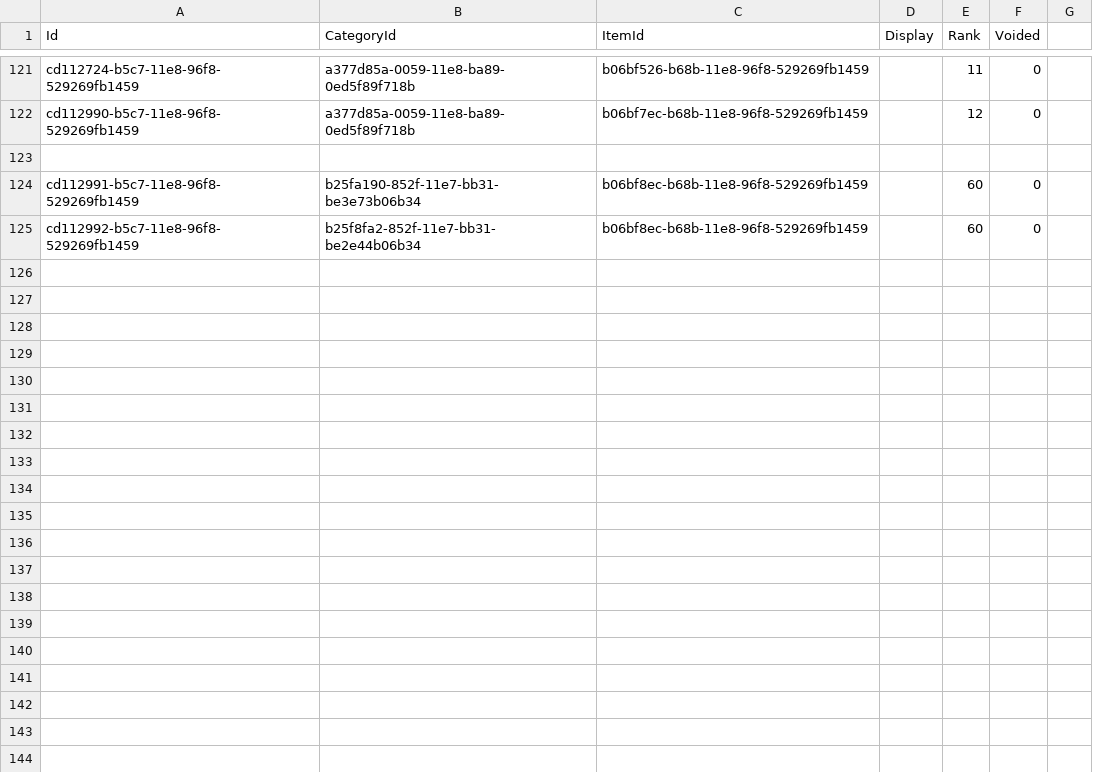
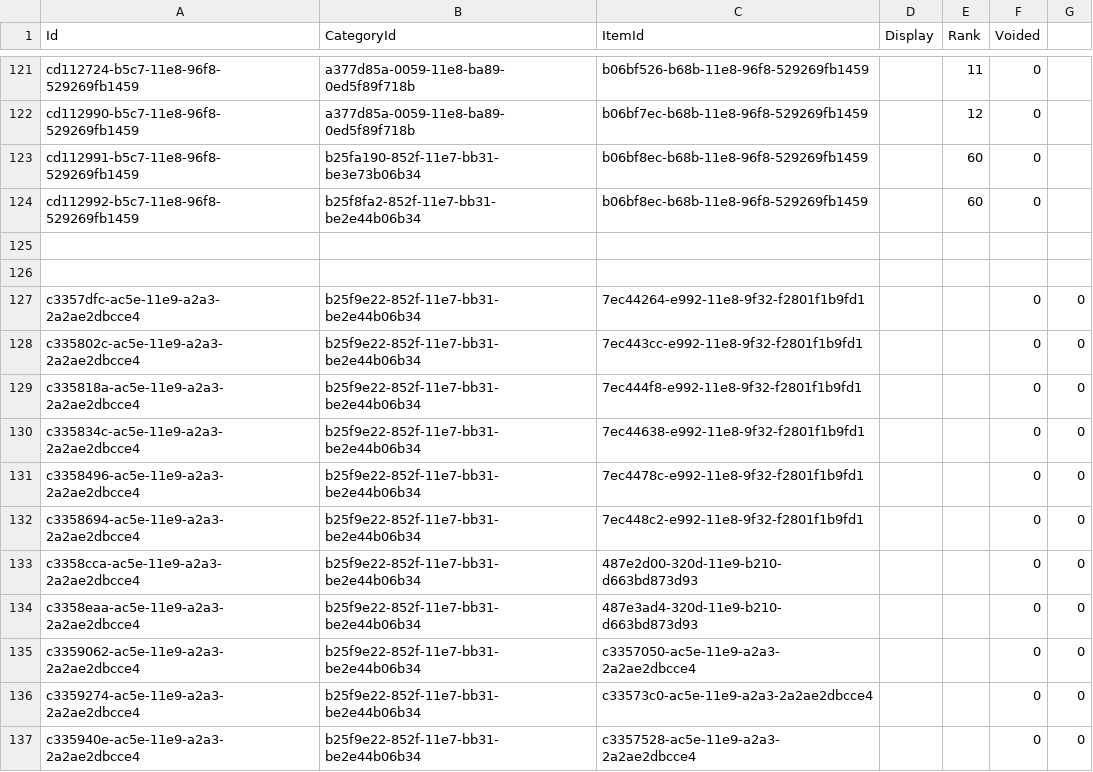
Before and after one commit to palladiumkenya/livehapi, a CSV file: LiveHAPI.Infrastructure/Seed/CategoryItem.csv, drawn as a sheet; only a part is shown, gaps mark what is left out.

```diff
--- a/LiveHAPI.Infrastructure/Seed/CategoryItem.csv
+++ b/LiveHAPI.Infrastructure/Seed/CategoryItem.csv
@@ -122,4 +122,16 @@ cd112724-b5c7-11e8-96f8-529269fb1459|a377d85a-0059-11e8-ba89-0ed5f89f718b|b06bf5
 cd112990-b5c7-11e8-96f8-529269fb1459|a377d85a-0059-11e8-ba89-0ed5f89f718b|b06bf7ec-b68b-11e8-96f8-529269fb1459||12|0
-
 cd112991-b5c7-11e8-96f8-529269fb1459|b25fa190-852f-11e7-bb31-be3e73b06b34|b06bf8ec-b68b-11e8-96f8-529269fb1459||60|0
 cd112992-b5c7-11e8-96f8-529269fb1459|b25f8fa2-852f-11e7-bb31-be2e44b06b34|b06bf8ec-b68b-11e8-96f8-529269fb1459||60|0
+
+
+c3357dfc-ac5e-11e9-a2a3-2a2ae2dbcce4|b25f9e22-852f-11e7-bb31-be2e44b06b34|7ec44264-e992-11e8-9f32-f2801f1b9fd1|||0|0
+c335802c-ac5e-11e9-a2a3-2a2ae2dbcce4|b25f9e22-852f-11e7-bb31-be2e44b06b34|7ec443cc-e992-11e8-9f32-f2801f1b9fd1|||0|0
+c335818a-ac5e-11e9-a2a3-2a2ae2dbcce4|b25f9e22-852f-11e7-bb31-be2e44b06b34|7ec444f8-e992-11e8-9f32-f2801f1b9fd1|||0|0
+c335834c-ac5e-11e9-a2a3-2a2ae2dbcce4|b25f9e22-852f-11e7-bb31-be2e44b06b34|7ec44638-e992-11e8-9f32-f2801f1b9fd1|||0|0
+c3358496-ac5e-11e9-a2a3-2a2ae2dbcce4|b25f9e22-852f-11e7-bb31-be2e44b06b34|7ec4478c-e992-11e8-9f32-f2801f1b9fd1|||0|0
+c3358694-ac5e-11e9-a2a3-2a2ae2dbcce4|b25f9e22-852f-11e7-bb31-be2e44b06b34|7ec448c2-e992-11e8-9f32-f2801f1b9fd1|||0|0
+c3358cca-ac5e-11e9-a2a3-2a2ae2dbcce4|b25f9e22-852f-11e7-bb31-be2e44b06b34|487e2d00-320d-11e9-b210-d663bd873d93|||0|0
+c3358eaa-ac5e-11e9-a2a3-2a2ae2dbcce4|b25f9e22-852f-11e7-bb31-be2e44b06b34|487e3ad4-320d-11e9-b210-d663bd873d93|||0|0
+c3359062-ac5e-11e9-a2a3-2a2ae2dbcce4|b25f9e22-852f-11e7-bb31-be2e44b06b34|c3357050-ac5e-11e9-a2a3-2a2ae2dbcce4|||0|0
+c3359274-ac5e-11e9-a2a3-2a2ae2dbcce4|b25f9e22-852f-11e7-bb31-be2e44b06b34|c33573c0-ac5e-11e9-a2a3-2a2ae2dbcce4|||0|0
+c335940e-ac5e-11e9-a2a3-2a2ae2dbcce4|b25f9e22-852f-11e7-bb31-be2e44b06b34|c3357528-ac5e-11e9-a2a3-2a2ae2dbcce4|||0|0
```
Also changed, not shown: LiveHAPI.Infrastructure/Seed/Category.csv, LiveHAPI.Infrastructure/Seed/Item.csv, 2 other files.
